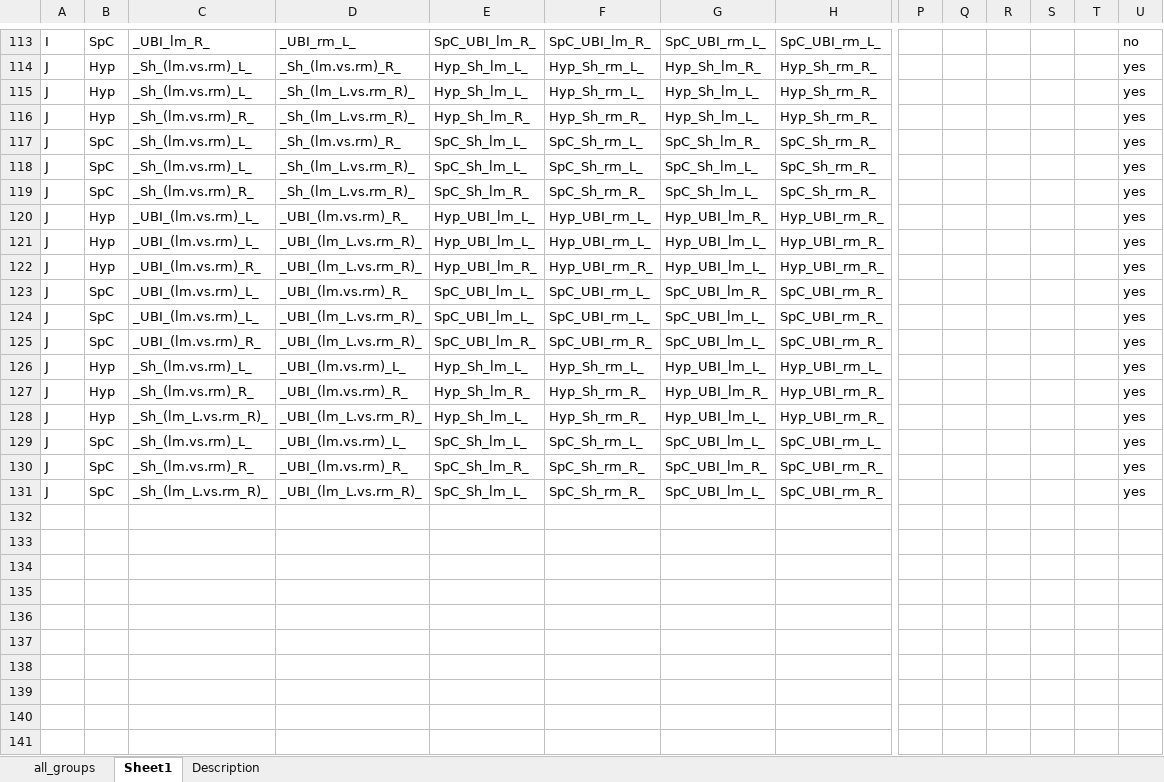
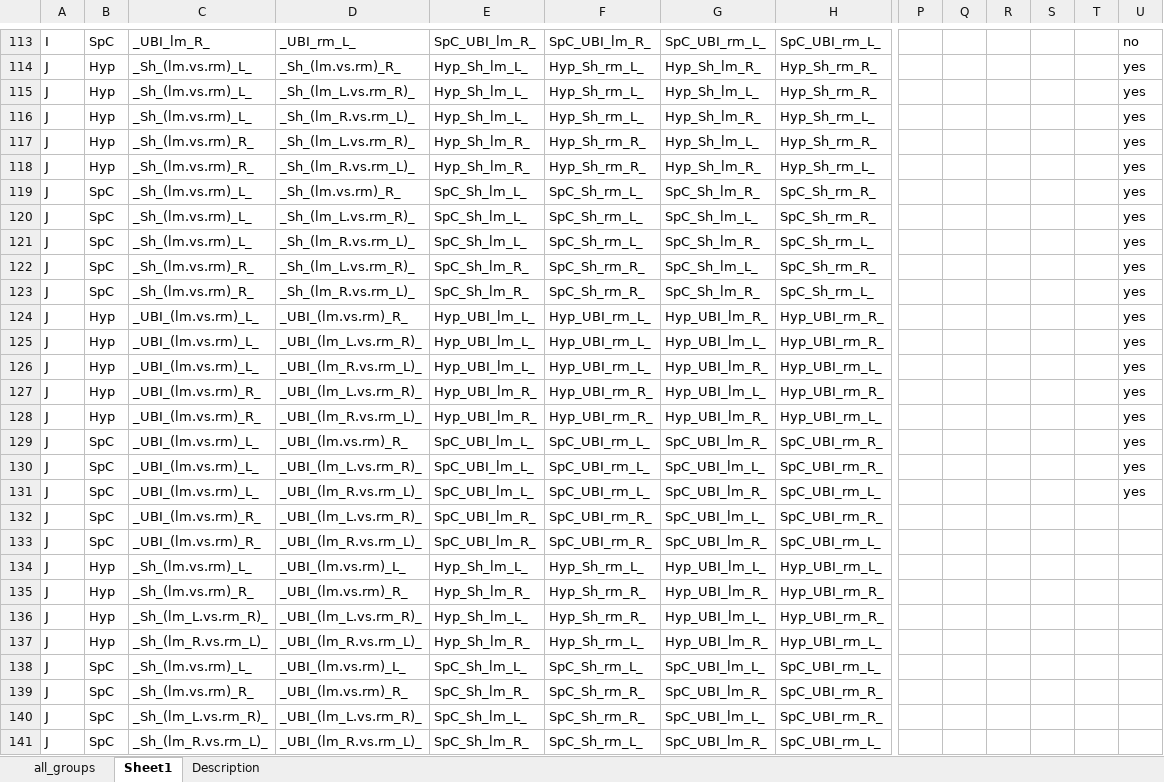
Before and after one commit to YaromirKo/nms-genes-analysis, an Excel workbook: data/groups.xlsx, sheet Sheet1, drawn as a sheet; only a part is shown, gaps mark what is left out; values as stored, in another font and other column widths than the file's, no cell formats; addresses are those after the commit; rows hold the shown columns only; the diff names each change by its address in the sheet, - before the commit and + after, or states it on an @@ line.

```diff
--- a/data/groups.xlsx (sheet Sheet1)
+++ b/data/groups.xlsx (sheet Sheet1)
+row 116: J | Hyp | _Sh_(lm.vs.rm)_L_ | _Sh_(lm_R.vs.rm_L)_ | Hyp_Sh_lm_L_ | Hyp_Sh_rm_L_ | Hyp_Sh_lm_R_ | Hyp_Sh_rm_L_ |  |  |  |  |  | yes
+row 118: J | Hyp | _Sh_(lm.vs.rm)_R_ | _Sh_(lm_R.vs.rm_L)_ | Hyp_Sh_lm_R_ | Hyp_Sh_rm_R_ | Hyp_Sh_lm_R_ | Hyp_Sh_rm_L_ |  |  |  |  |  | yes
+row 121: J | SpC | _Sh_(lm.vs.rm)_L_ | _Sh_(lm_R.vs.rm_L)_ | SpC_Sh_lm_L_ | SpC_Sh_rm_L_ | SpC_Sh_lm_R_ | SpC_Sh_rm_L_ |  |  |  |  |  | yes
+row 123: J | SpC | _Sh_(lm.vs.rm)_R_ | _Sh_(lm_R.vs.rm_L)_ | SpC_Sh_lm_R_ | SpC_Sh_rm_R_ | SpC_Sh_lm_R_ | SpC_Sh_rm_L_ |  |  |  |  |  | yes
+row 126: J | Hyp | _UBI_(lm.vs.rm)_L_ | _UBI_(lm_R.vs.rm_L)_ | Hyp_UBI_lm_L_ | Hyp_UBI_rm_L_ | Hyp_UBI_lm_R_ | Hyp_UBI_rm_L_ |  |  |  |  |  | yes
+row 128: J | Hyp | _UBI_(lm.vs.rm)_R_ | _UBI_(lm_R.vs.rm_L)_ | Hyp_UBI_lm_R_ | Hyp_UBI_rm_R_ | Hyp_UBI_lm_R_ | Hyp_UBI_rm_L_ |  |  |  |  |  | yes
+row 131: J | SpC | _UBI_(lm.vs.rm)_L_ | _UBI_(lm_R.vs.rm_L)_ | SpC_UBI_lm_L_ | SpC_UBI_rm_L_ | SpC_UBI_lm_R_ | SpC_UBI_rm_L_ |  |  |  |  |  | yes
-U132: yes
+U132: (empty)
+row 133: J | SpC | _UBI_(lm.vs.rm)_R_ | _UBI_(lm_R.vs.rm_L)_ | SpC_UBI_lm_R_ | SpC_UBI_rm_R_ | SpC_UBI_lm_R_ | SpC_UBI_rm_L_
-U134:U136: yes
+U134:U136: (empty)
+row 137: J | Hyp | _Sh_(lm_R.vs.rm_L)_ | _UBI_(lm_R.vs.rm_L)_ | Hyp_Sh_lm_R_ | Hyp_Sh_rm_L_ | Hyp_UBI_lm_R_ | Hyp_UBI_rm_L_
-U138:U140: yes
+U138:U140: (empty)
+row 141: J | SpC | _Sh_(lm_R.vs.rm_L)_ | _UBI_(lm_R.vs.rm_L)_ | SpC_Sh_lm_R_ | SpC_Sh_rm_L_ | SpC_UBI_lm_R_ | SpC_UBI_rm_L_
```
Also changed, not shown: sheet all_groups, cell formats, 1 other file.
